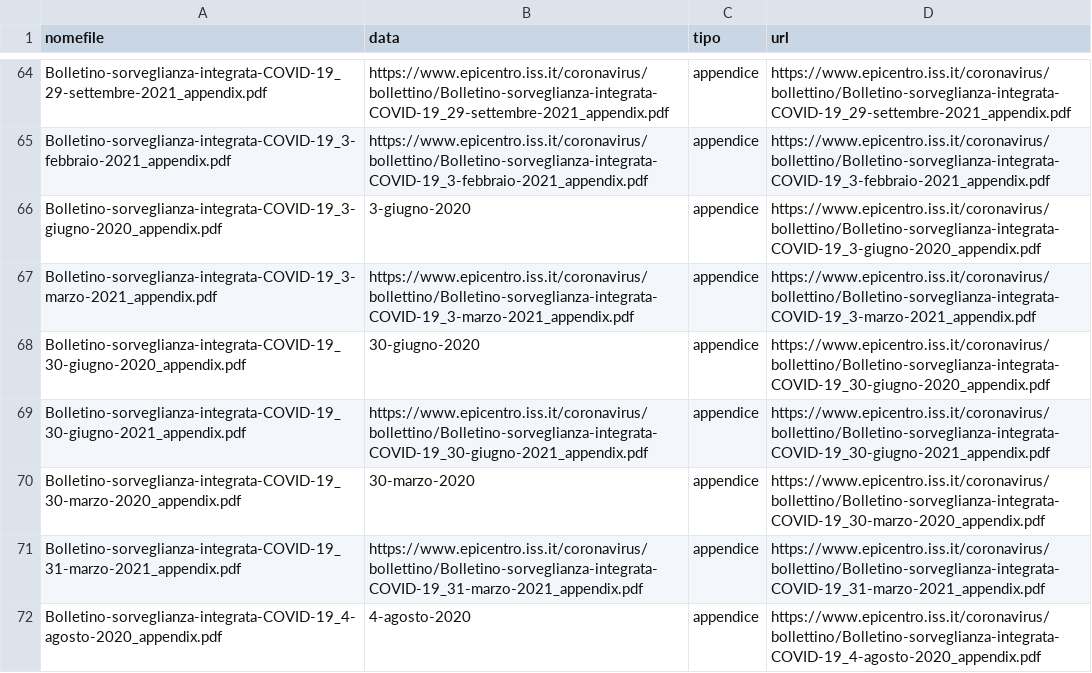
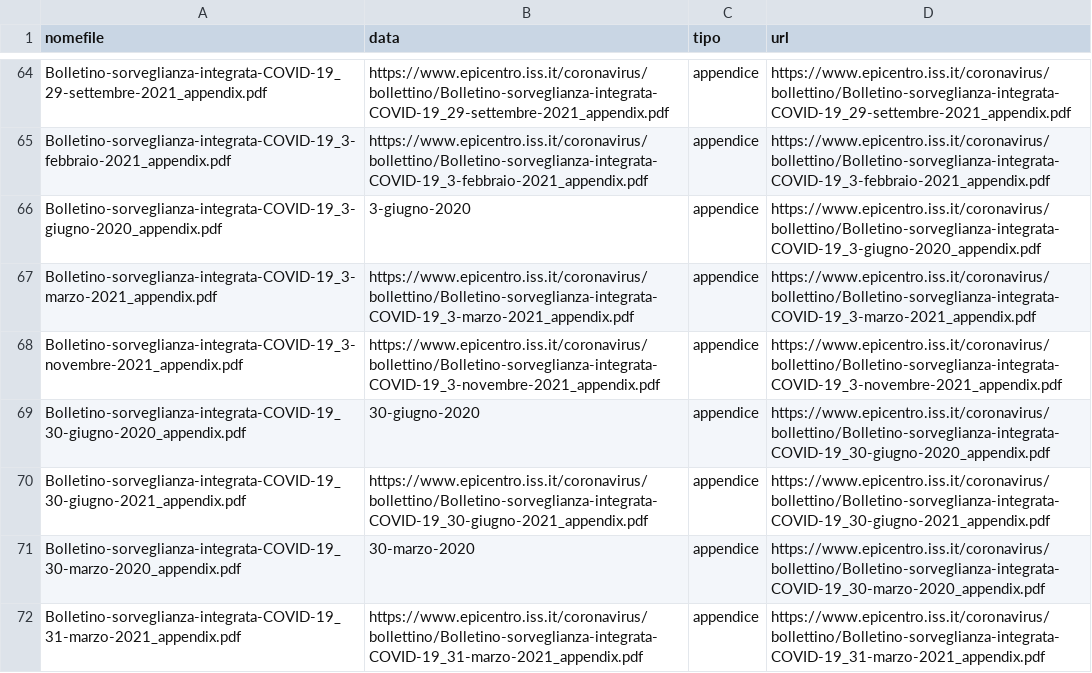
Before and after one commit to pcmasuzzo/datiBeneComuneMonitoraggio, a CSV file: catalogo/sorveglianzaIntegrata/output/sorveglianzaIntegrata.csv, drawn as a sheet; only a part is shown, gaps mark what is left out; the shorter side is filled out with more unchanged rows; the diff names each change by its address in the sheet, - before the commit and + after, or states it on an @@ line.

```diff
--- a/catalogo/sorveglianzaIntegrata/output/sorveglianzaIntegrata.csv
+++ b/catalogo/sorveglianzaIntegrata/output/sorveglianzaIntegrata.csv
+row 68: Bolletino-sorveglianza-integrata-COVID-19_3-novembre-2021_appendix.pdf | https://www.epicentro.iss.it/coronavirus/bollettino/Bolletino-sorveglianza-integrata-COVID-19_3-novembre-2021_appendix.pdf | appendice | https://www.epicentro.iss.it/coronavirus/bollettino/Bolletino-sorveglianza-integrata-COVID-19_3-novembre-2021_appendix.pdf
```
Also changed, not shown: catalogo/sorveglianzaIntegrata/script/processing/lista.csv, 1 other file.
